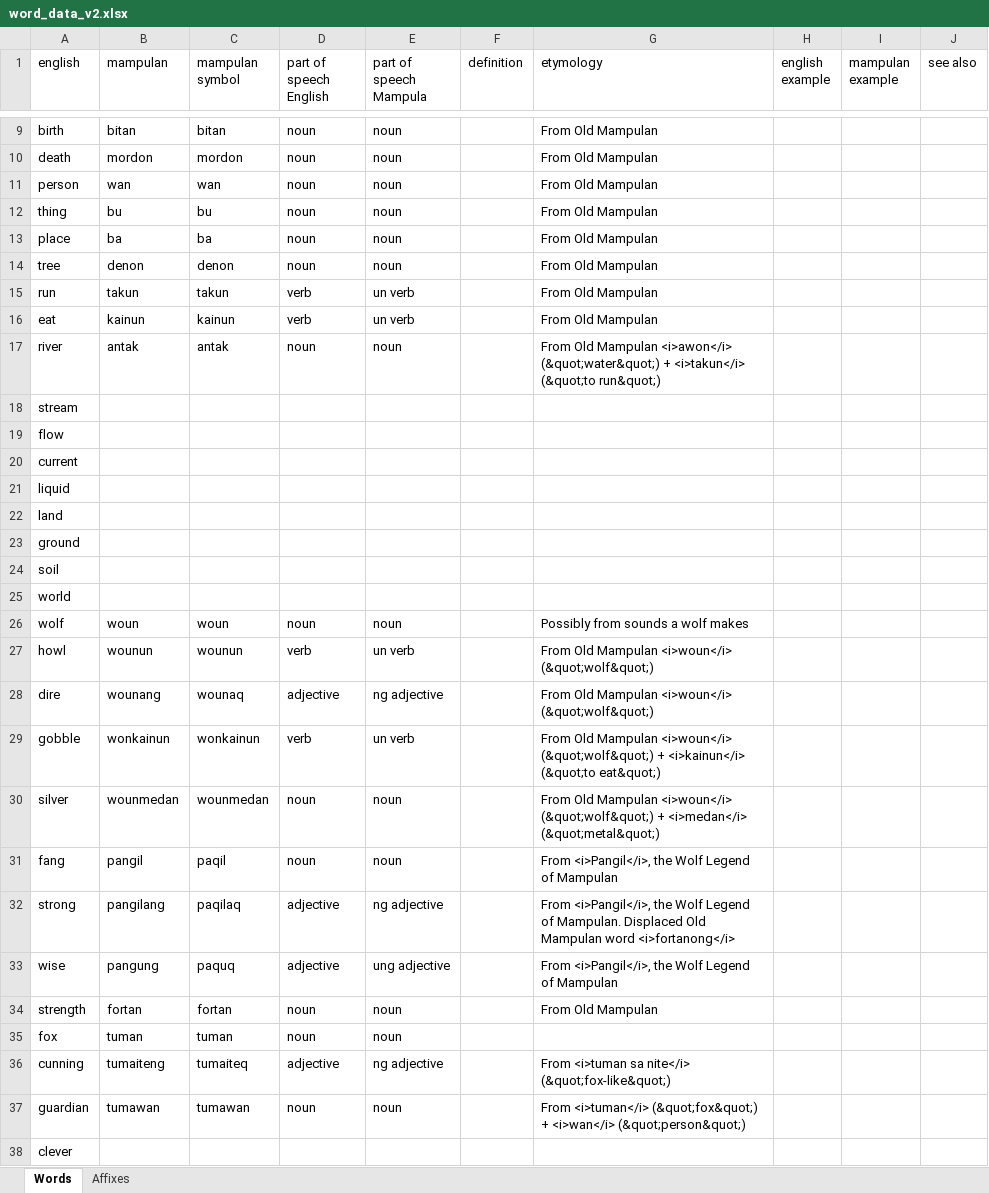
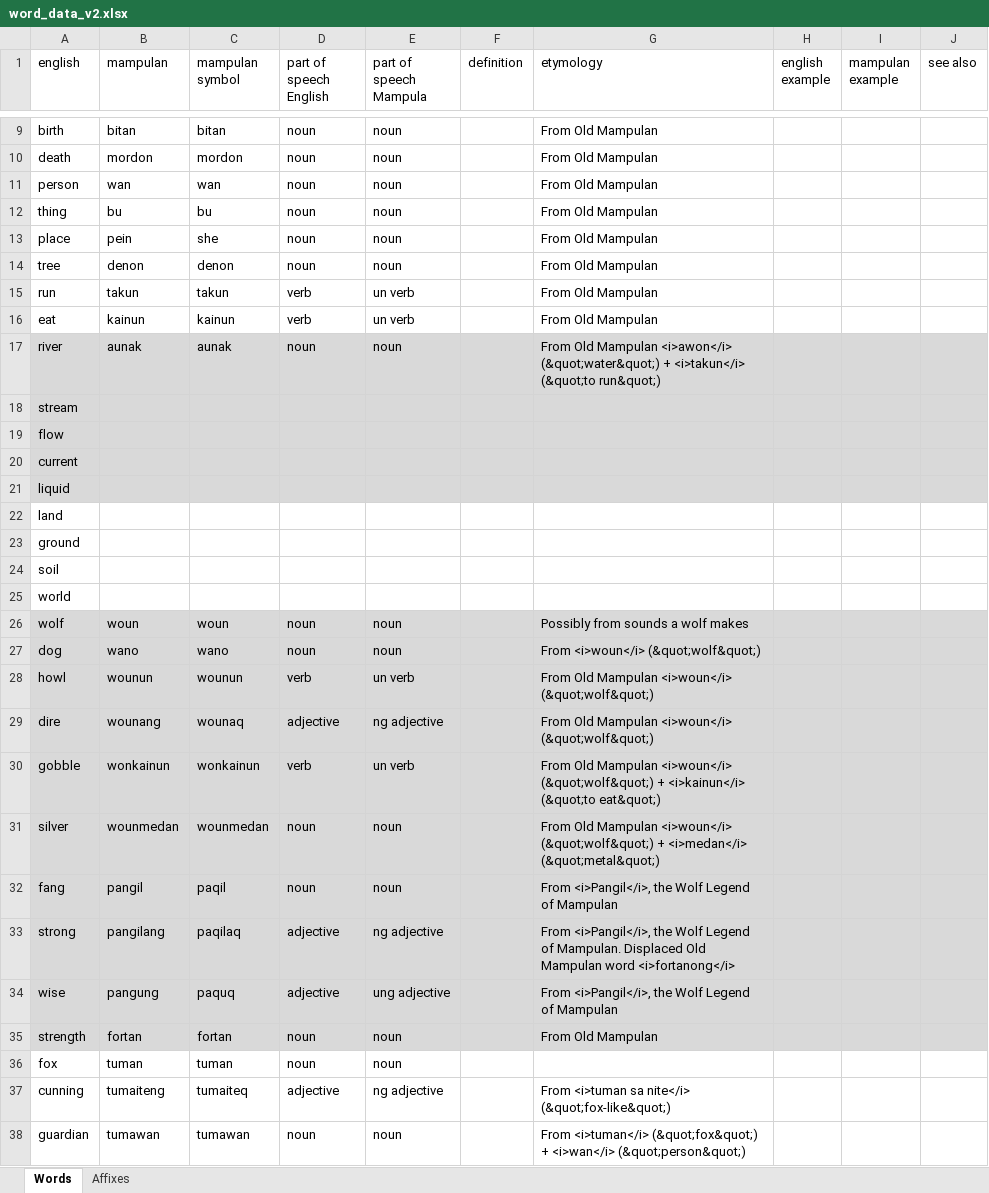
Before and after one commit to AlexAndPedro/alexandpedro.github.io, an Excel workbook: data/word_data_v2.xlsx, sheet Words, drawn as a sheet; only a part is shown, gaps mark what is left out; the shorter side is filled out with more unchanged rows; values as stored, in another font and other column widths than the file's, no borders; conditional formats not drawn; addresses are those after the commit; the diff covers the shown part only; the diff names each change by its address in the sheet, - before the commit and + after, or states it on an @@ line.

```diff
--- a/data/word_data_v2.xlsx (sheet Words)
+++ b/data/word_data_v2.xlsx (sheet Words)
-B13 (mampulan): ba
+B13 (mampulan): pein
-C13 (mampulan symbol): ba
+C13 (mampulan symbol): she
-A17:J21 fill: none
+A17:J21 fill: #D9D9D9
-B17 (mampulan): antak
+B17 (mampulan): aunak
-C17 (mampulan symbol): antak
+C17 (mampulan symbol): aunak
-A26:J26 fill: none
+A26:J26 fill: #D9D9D9
+row 27: dog | wano | wano | noun | noun |  | From <i>woun</i> (&quot;wolf&quot;)
-A28:J35 fill: none
+A28:J35 fill: #D9D9D9
```
Also changed, not shown: 36 added rows, 4 edited cells and cell formats elsewhere in this sheet, sheet Affixes, data/word_data.xlsx, 2 other files.
